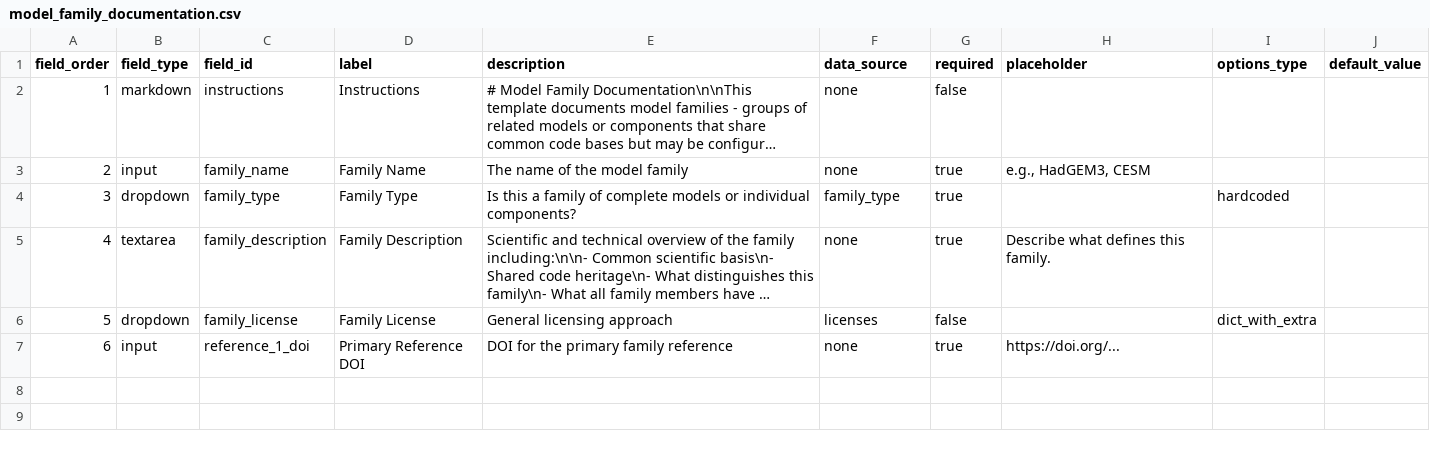
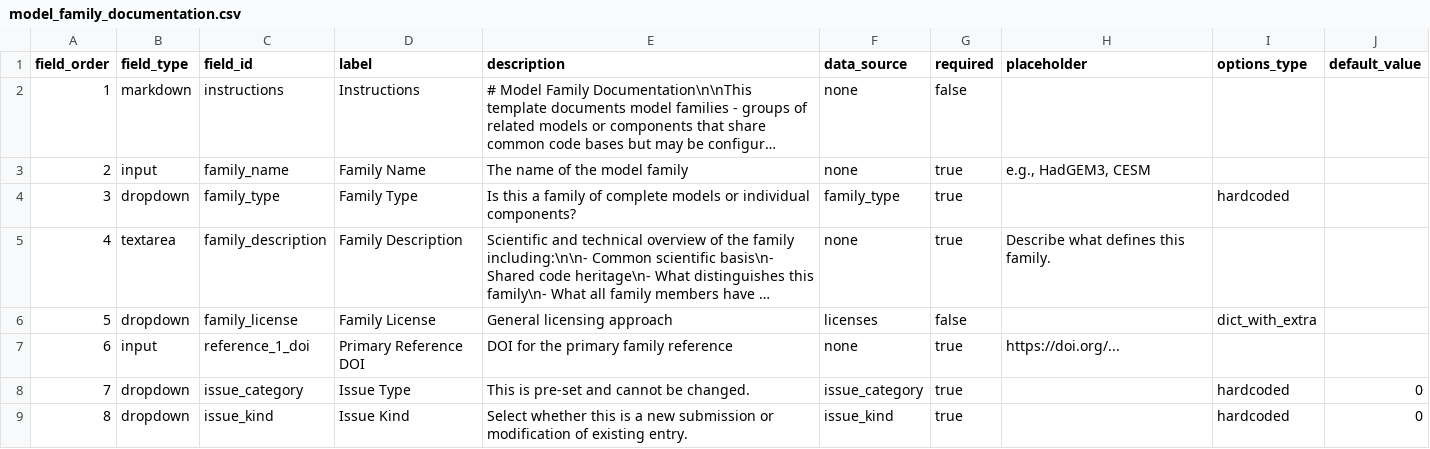
Before and after one commit to WCRP-CMIP/Essential-Model-Documentation, a CSV file: .github/CSV_TEMPLATES/templates/model_family_documentation.csv, drawn as a sheet; long unchanged cells end in …; the diff names each change by its address in the sheet, - before the commit and + after, or states it on an @@ line.

```diff
--- a/.github/CSV_TEMPLATES/templates/model_family_documentation.csv
+++ b/.github/CSV_TEMPLATES/templates/model_family_documentation.csv
+row 8: 7 | dropdown | issue_category | Issue Type | This is pre-set and cannot be changed. | issue_category | true |  | hardcoded | 0
+row 9: 8 | dropdown | issue_kind | Issue Kind | Select whether this is a new submission or modification of existing entry. | issue_kind | true |  | hardcoded | 0
```
Also changed, not shown: .github/CSV_TEMPLATES/templates/experiment_documentation.csv, .github/CSV_TEMPLATES/templates/grid_properties.csv, 18 other files.
